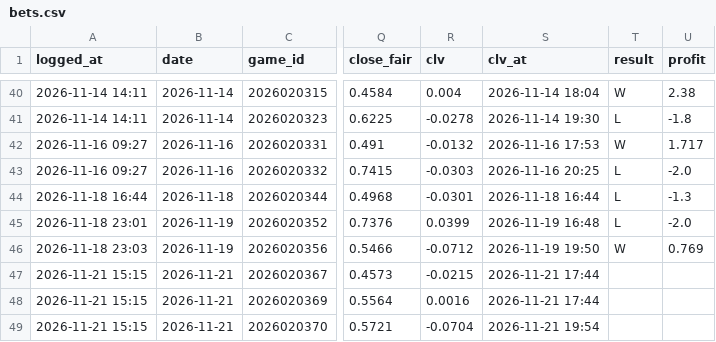
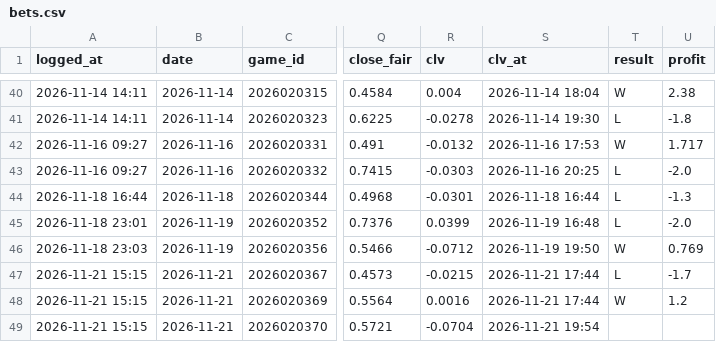
Before and after one commit to 88jackcarr/NHL-odds-betting, a CSV file: data/bets.csv, drawn as a sheet; only a part is shown, gaps mark what is left out; the diff names each change by its address in the sheet, - before the commit and + after, or states it on an @@ line.

```diff
--- a/data/bets.csv
+++ b/data/bets.csv
-T47 (result): (empty)
+T47 (result): L
-U47 (profit): (empty)
+U47 (profit): -1.7
-T48 (result): (empty)
+T48 (result): W
-U48 (profit): (empty)
+U48 (profit): 1.2
```
Also changed, not shown: data/games.csv, data/goalie_games.csv, 2 other files.
